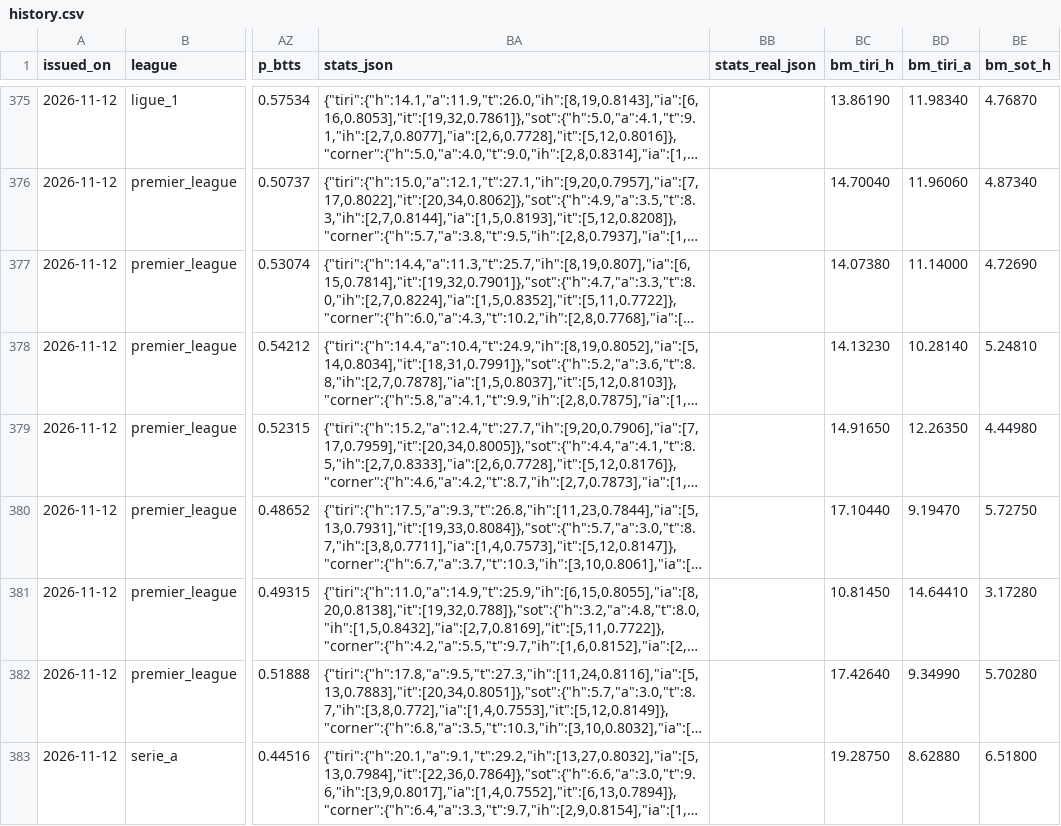
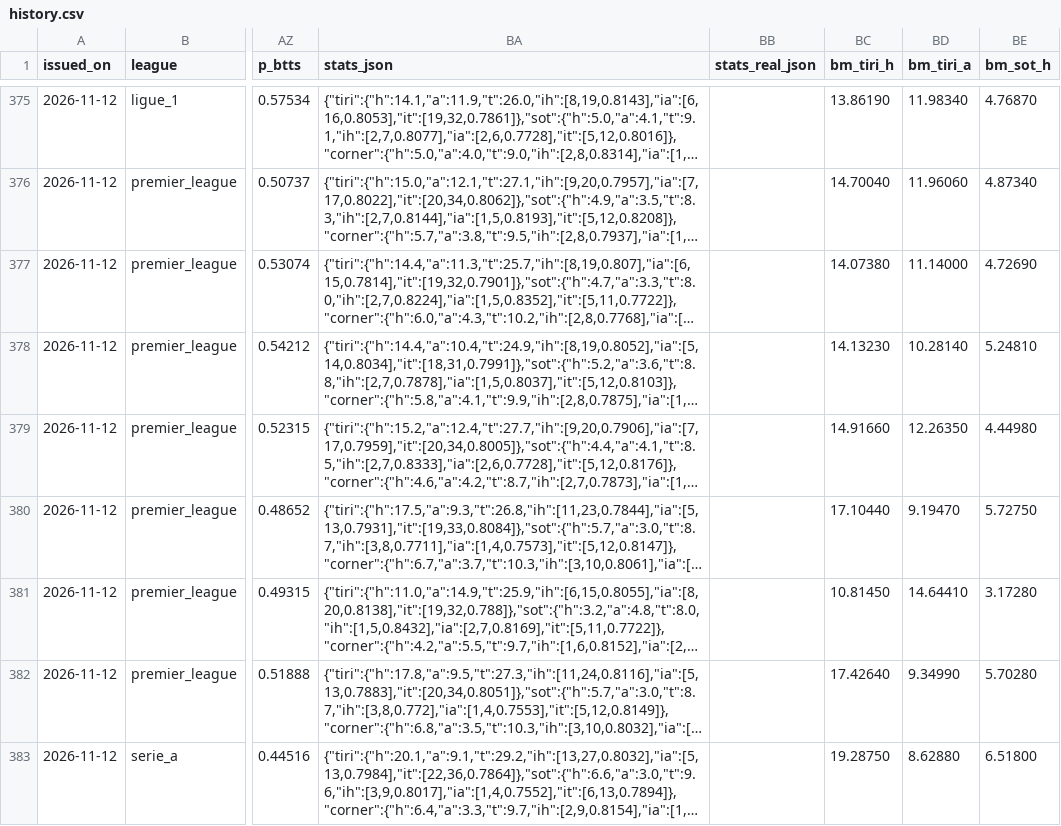
Before and after one commit to riccardogobbo01/football-predictor, a CSV file: docs/history.csv, drawn as a sheet; only a part is shown, gaps mark what is left out; long unchanged cells end in …; the diff names each change by its address in the sheet, - before the commit and + after, or states it on an @@ line.

```diff
--- a/docs/history.csv
+++ b/docs/history.csv
-BC379 (bm_tiri_h): 14.91650
+BC379 (bm_tiri_h): 14.91660
```
Also changed, not shown: 5 other files.
